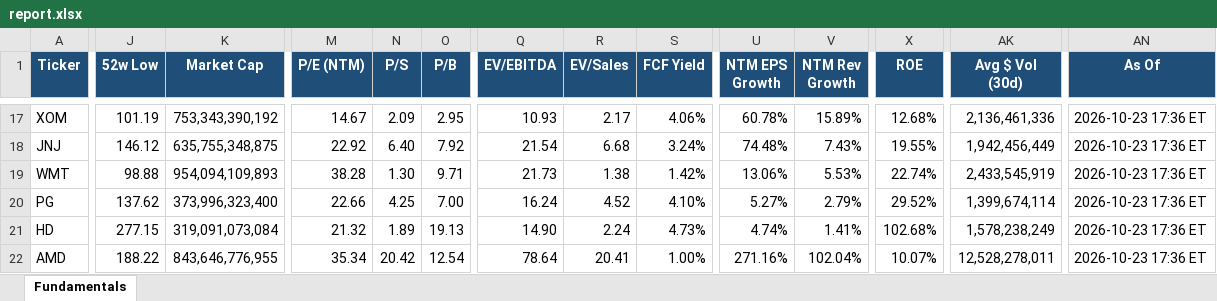
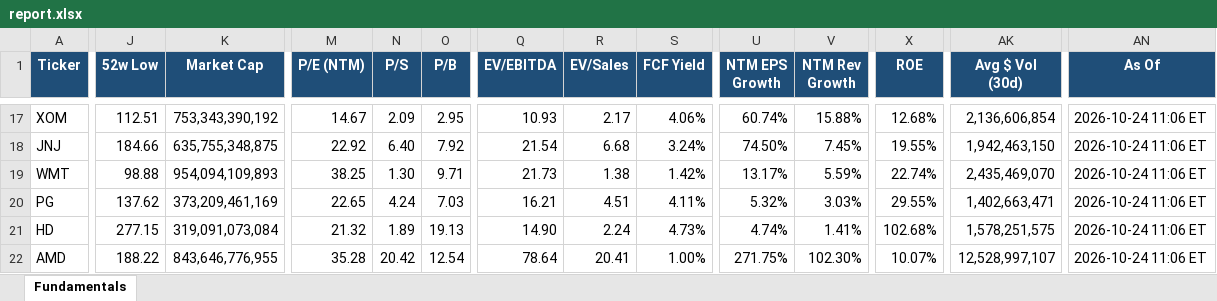
Before and after one commit to Sig02523/stock-list-fundamentals, an Excel workbook: report.xlsx, sheet Fundamentals, drawn as a sheet; only a part is shown, gaps mark what is left out; values as stored, in another font and other column widths than the file's, no borders; the diff covers the shown part only; the diff names each change by its address in the sheet, - before the commit and + after, or states it on an @@ line.

```diff
--- a/report.xlsx (sheet Fundamentals)
+++ b/report.xlsx (sheet Fundamentals)
-J17 (52w Low): 101.19
+J17 (52w Low): 112.51
-U17 (NTM EPS Growth): 60.78%
+U17 (NTM EPS Growth): 60.74%
-V17 (NTM Rev Growth): 15.89%
+V17 (NTM Rev Growth): 15.88%
-AK17 (Avg $ Vol (30d)): 2,136,461,336
+AK17 (Avg $ Vol (30d)): 2,136,606,854
-AN17:AN22 (As Of): 2026-10-23 17:36 ET
+AN17:AN22 (As Of): 2026-10-24 11:06 ET
-J18 (52w Low): 146.12
+J18 (52w Low): 184.66
-U18 (NTM EPS Growth): 74.48%
+U18 (NTM EPS Growth): 74.50%
-V18 (NTM Rev Growth): 7.43%
+V18 (NTM Rev Growth): 7.45%
-AK18 (Avg $ Vol (30d)): 1,942,456,449
+AK18 (Avg $ Vol (30d)): 1,942,463,150
-M19 (P/E (NTM)): 38.28
+M19 (P/E (NTM)): 38.25
-U19 (NTM EPS Growth): 13.06%
+U19 (NTM EPS Growth): 13.17%
-V19 (NTM Rev Growth): 5.53%
+V19 (NTM Rev Growth): 5.59%
-AK19 (Avg $ Vol (30d)): 2,433,545,919
+AK19 (Avg $ Vol (30d)): 2,435,469,070
-K20 (Market Cap): 373,996,323,400
+K20 (Market Cap): 373,209,461,169
-M20 (P/E (NTM)): 22.66
+M20 (P/E (NTM)): 22.65
-N20 (P/S): 4.25
+N20 (P/S): 4.24
-O20 (P/B): 7.00
+O20 (P/B): 7.03
-Q20 (EV/EBITDA): 16.24
+Q20 (EV/EBITDA): 16.21
-R20 (EV/Sales): 4.52
+R20 (EV/Sales): 4.51
-S20 (FCF Yield): 4.10%
+S20 (FCF Yield): 4.11%
-U20 (NTM EPS Growth): 5.27%
+U20 (NTM EPS Growth): 5.32%
-V20 (NTM Rev Growth): 2.79%
+V20 (NTM Rev Growth): 3.03%
-X20 (ROE): 29.52%
+X20 (ROE): 29.55%
-AK20 (Avg $ Vol (30d)): 1,399,674,114
+AK20 (Avg $ Vol (30d)): 1,402,663,471
-AK21 (Avg $ Vol (30d)): 1,578,238,249
+AK21 (Avg $ Vol (30d)): 1,578,251,575
-M22 (P/E (NTM)): 35.34
+M22 (P/E (NTM)): 35.28
-U22 (NTM EPS Growth): 271.16%
+U22 (NTM EPS Growth): 271.75%
-V22 (NTM Rev Growth): 102.04%
+V22 (NTM Rev Growth): 102.30%
-AK22 (Avg $ Vol (30d)): 12,528,278,011
+AK22 (Avg $ Vol (30d)): 12,528,997,107
```
Also changed, not shown: 170 edited cells elsewhere in this sheet, 1 other file.
